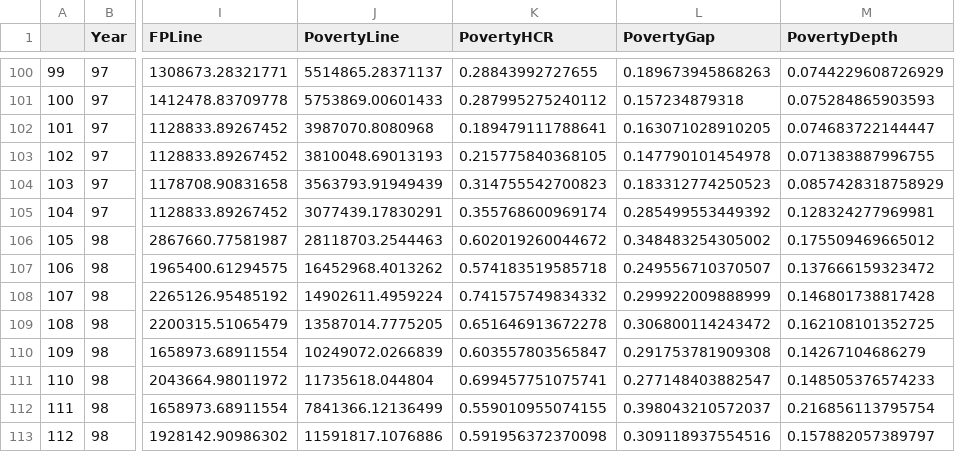
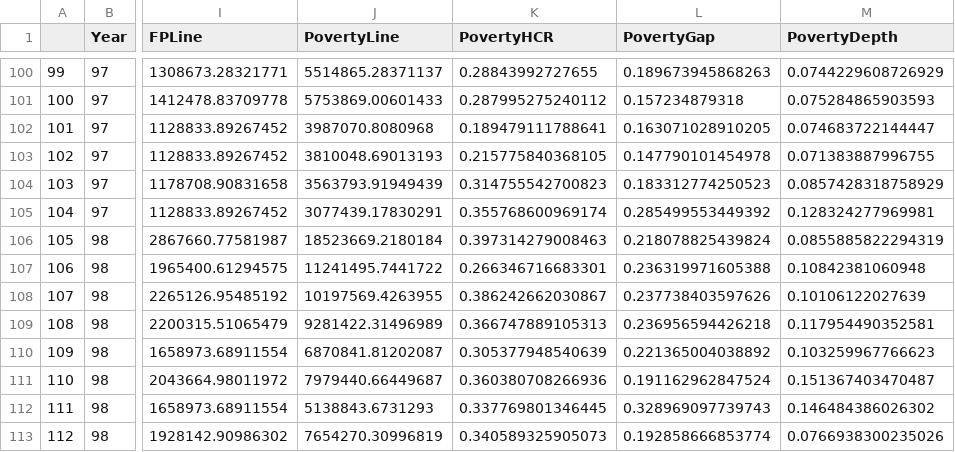
Before and after one commit to IPRCIRI/IRHEIS, a CSV file: R/FinalClusterResults.csv, drawn as a sheet; only a part is shown, gaps mark what is left out; the diff covers the shown part only; the diff names each change by its address in the sheet, - before the commit and + after, or states it on an @@ line.

```diff
--- a/R/FinalClusterResults.csv
+++ b/R/FinalClusterResults.csv
-J106 (PovertyLine): 28118703.2544463
+J106 (PovertyLine): 18523669.2180184
-K106 (PovertyHCR): 0.602019260044672
+K106 (PovertyHCR): 0.397314279008463
-L106 (PovertyGap): 0.348483254305002
+L106 (PovertyGap): 0.218078825439824
-M106 (PovertyDepth): 0.175509469665012
+M106 (PovertyDepth): 0.0855885822294319
-J107 (PovertyLine): 16452968.4013262
+J107 (PovertyLine): 11241495.7441722
-K107 (PovertyHCR): 0.574183519585718
+K107 (PovertyHCR): 0.266346716683301
-L107 (PovertyGap): 0.249556710370507
+L107 (PovertyGap): 0.236319971605388
-M107 (PovertyDepth): 0.137666159323472
+M107 (PovertyDepth): 0.10842381060948
-J108 (PovertyLine): 14902611.4959224
+J108 (PovertyLine): 10197569.4263955
-K108 (PovertyHCR): 0.741575749834332
+K108 (PovertyHCR): 0.386242662030867
-L108 (PovertyGap): 0.299922009888999
+L108 (PovertyGap): 0.237738403597626
-M108 (PovertyDepth): 0.146801738817428
+M108 (PovertyDepth): 0.10106122027639
-J109 (PovertyLine): 13587014.7775205
+J109 (PovertyLine): 9281422.31496989
-K109 (PovertyHCR): 0.651646913672278
+K109 (PovertyHCR): 0.366747889105313
-L109 (PovertyGap): 0.306800114243472
+L109 (PovertyGap): 0.236956594426218
-M109 (PovertyDepth): 0.162108101352725
+M109 (PovertyDepth): 0.117954490352581
-J110 (PovertyLine): 10249072.0266839
+J110 (PovertyLine): 6870841.81202087
-K110 (PovertyHCR): 0.603557803565847
+K110 (PovertyHCR): 0.305377948540639
-L110 (PovertyGap): 0.291753781909308
+L110 (PovertyGap): 0.221365004038892
-M110 (PovertyDepth): 0.14267104686279
+M110 (PovertyDepth): 0.103259967766623
-J111 (PovertyLine): 11735618.044804
+J111 (PovertyLine): 7979440.66449687
-K111 (PovertyHCR): 0.699457751075741
+K111 (PovertyHCR): 0.360380708266936
-L111 (PovertyGap): 0.277148403882547
+L111 (PovertyGap): 0.191162962847524
-M111 (PovertyDepth): 0.148505376574233
+M111 (PovertyDepth): 0.151367403470487
-J112 (PovertyLine): 7841366.12136499
+J112 (PovertyLine): 5138843.6731293
-K112 (PovertyHCR): 0.559010955074155
+K112 (PovertyHCR): 0.337769801346445
-L112 (PovertyGap): 0.398043210572037
+L112 (PovertyGap): 0.328969097739743
-M112 (PovertyDepth): 0.216856113795754
+M112 (PovertyDepth): 0.146484386026302
-J113 (PovertyLine): 11591817.1076886
+J113 (PovertyLine): 7654270.30996819
-K113 (PovertyHCR): 0.591956372370098
+K113 (PovertyHCR): 0.340589325905073
-L113 (PovertyGap): 0.309118937554516
+L113 (PovertyGap): 0.192858666853774
-M113 (PovertyDepth): 0.157882057389797
+M113 (PovertyDepth): 0.0766938300235026
```
Also changed, not shown: 20 edited cells elsewhere in this file, 3 other files.
